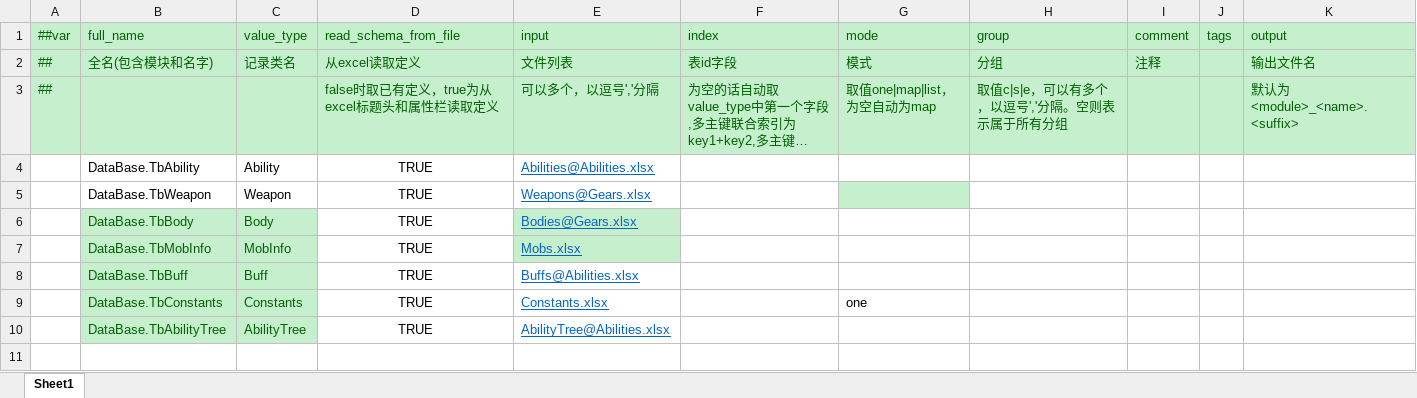
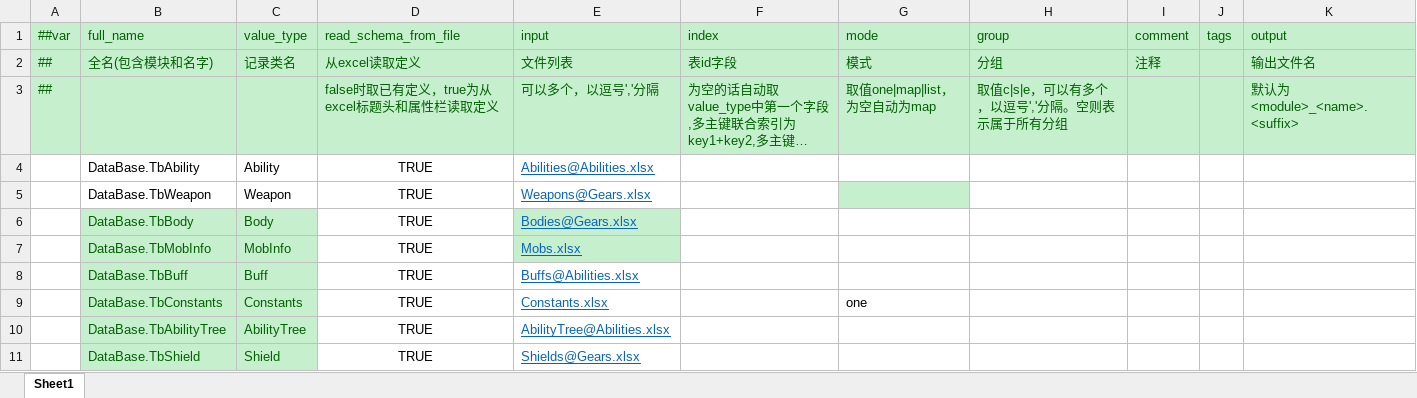
Before and after one commit to Abab-bk/NovaDrift, an Excel workbook: Tools/Luban/Datas/__tables__.xlsx, sheet Sheet1, drawn as a sheet; long unchanged cells end in …; values as stored, in another font and other column widths than the file's, no borders; the diff names each change by its address in the sheet, - before the commit and + after, or states it on an @@ line.

```diff
--- a/Tools/Luban/Datas/__tables__.xlsx (sheet Sheet1)
+++ b/Tools/Luban/Datas/__tables__.xlsx (sheet Sheet1)
+row 11:  | DataBase.TbShield | Shield | TRUE | Shields@Gears.xlsx
```
Also changed, not shown: Tools/Luban/Datas/Gears.xlsx, 30 other files.
